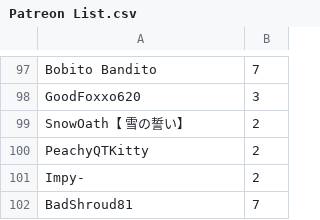
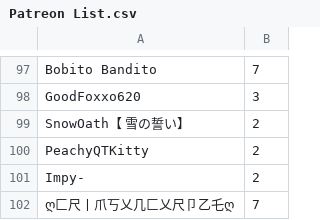
Before and after one commit to SpiritXR/Patreon-List-Manager-List, a CSV file: Patreon List.csv, drawn as a sheet; only a part is shown, gaps mark what is left out.

Commit message:
Update Patreon List.csv
badshroud81 is putting the co-owner ღ匚尺丨爪丂乂几匚乂尺卩乙乇ღ as the patreon holder even though he paid for it.

```diff
--- a/Patreon List.csv
+++ b/Patreon List.csv
@@ -101,2 +101,2 @@ PeachyQTKitty,2
 Impy-,2
-BadShroud81,7
+ღ匚尺丨爪丂乂几匚乂尺卩乙乇ღ,7
```
